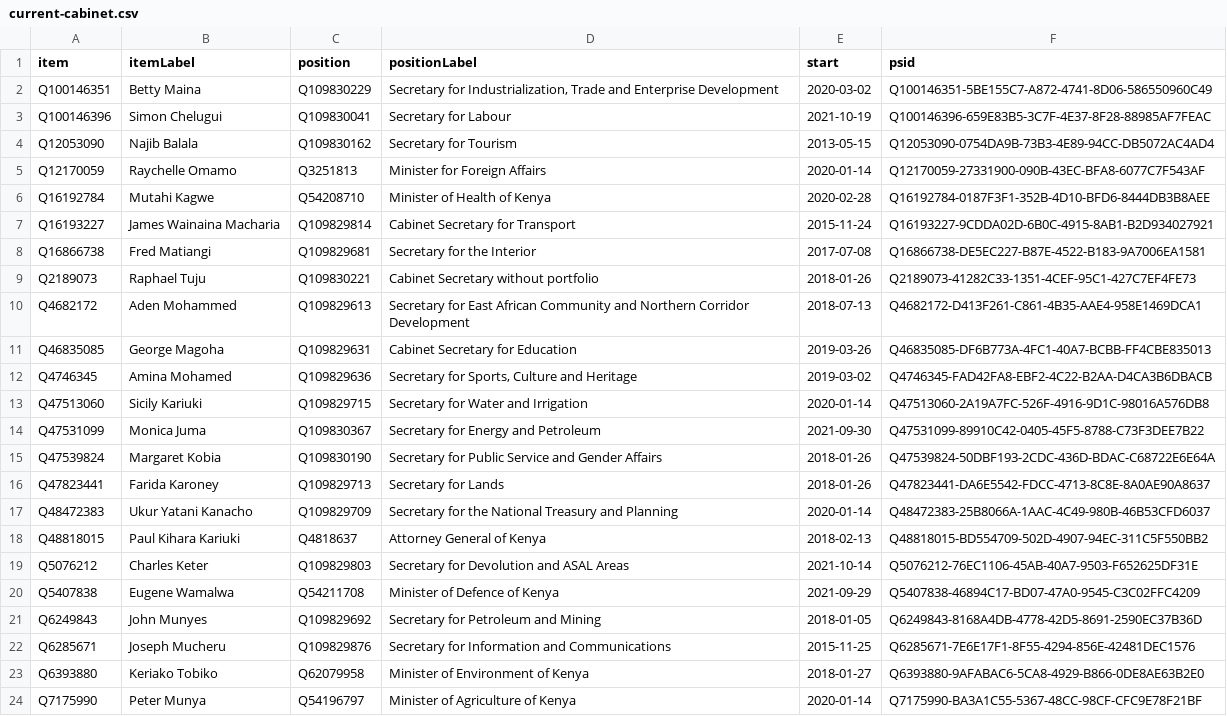
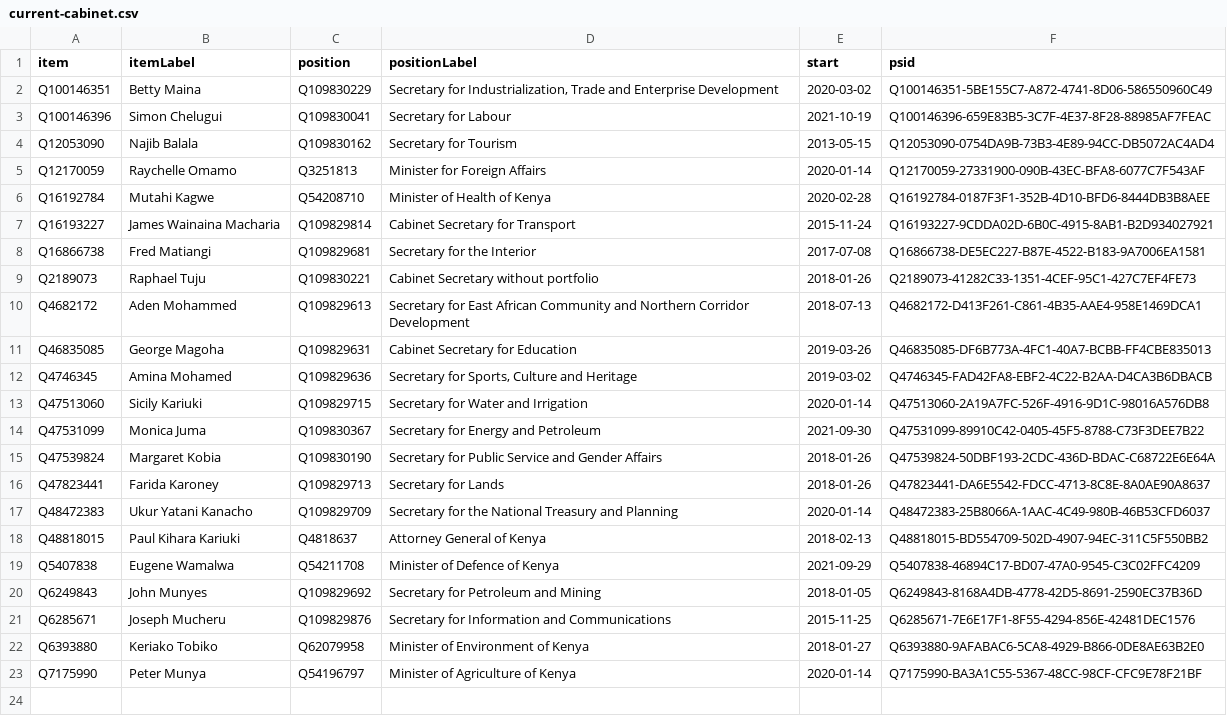
Before and after one commit to every-politician-scrapers/kenya, a CSV file: wikidata/results/current-cabinet.csv, drawn as a sheet.

Commit message:
Run SPARQL queries

```diff
--- a/wikidata/results/current-cabinet.csv
+++ b/wikidata/results/current-cabinet.csv
@@ -18,3 +18,2 @@ Q48472383,Ukur Yatani Kanacho,Q109829709,Secretary for the National Treasury and
 Q48818015,Paul Kihara Kariuki,Q4818637,Attorney General of Kenya,2018-02-13,Q48818015-BD554709-502D-4907-94EC-311C5F550BB2
-Q5076212,Charles Keter,Q109829803,Secretary for Devolution and ASAL Areas,2021-10-14,Q5076212-76EC1106-45AB-40A7-9503-F652625DF31E
 Q5407838,Eugene Wamalwa,Q54211708,Minister of Defence of Kenya,2021-09-29,Q5407838-46894C17-BD07-47A0-9545-C3C02FFC4209
```
